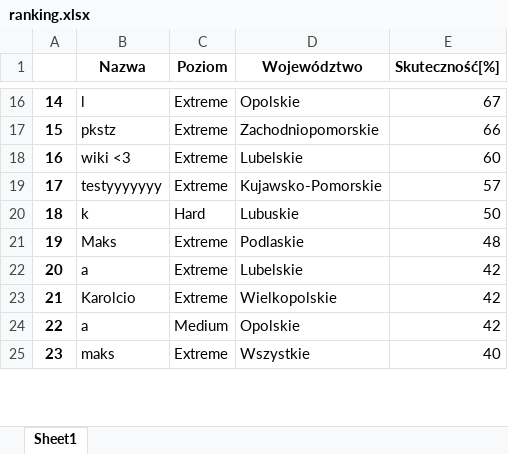
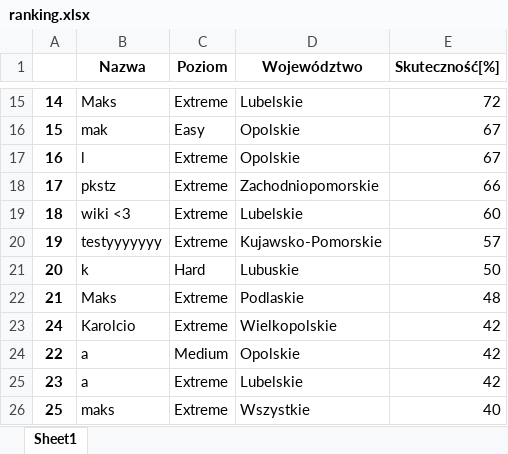
Before and after one commit to Maks1232/RegistrationsGUI, an Excel workbook: ranking.xlsx, sheet Sheet1, drawn as a sheet; only a part is shown, gaps mark what is left out; values as stored, in another font and other column widths than the file's, no borders; addresses are those after the commit; the diff covers the shown part only; the diff names each change by its address in the sheet, - before the commit and + after, or states it on an @@ line.

```diff
--- a/ranking.xlsx (sheet Sheet1)
+++ b/ranking.xlsx (sheet Sheet1)
-B15 (Nazwa): l
+B15 (Nazwa): Maks
-D15 (Województwo): Opolskie
+D15 (Województwo): Lubelskie
-E15 (Skuteczność[%]): 67
+E15 (Skuteczność[%]): 72
-B16 (Nazwa): pkstz
+B16 (Nazwa): mak
-C16 (Poziom): Extreme
+C16 (Poziom): Easy
-D16 (Województwo): Zachodniopomorskie
+D16 (Województwo): Opolskie
-E16 (Skuteczność[%]): 66
+E16 (Skuteczność[%]): 67
-B17 (Nazwa): wiki <3
+B17 (Nazwa): l
-D17 (Województwo): Lubelskie
+D17 (Województwo): Opolskie
-E17 (Skuteczność[%]): 60
+E17 (Skuteczność[%]): 67
-B18 (Nazwa): testyyyyyyy
+B18 (Nazwa): pkstz
-D18 (Województwo): Kujawsko-Pomorskie
+D18 (Województwo): Zachodniopomorskie
-E18 (Skuteczność[%]): 57
+E18 (Skuteczność[%]): 66
-B19 (Nazwa): k
+B19 (Nazwa): wiki <3
-C19 (Poziom): Hard
+C19 (Poziom): Extreme
-D19 (Województwo): Lubuskie
+D19 (Województwo): Lubelskie
-E19 (Skuteczność[%]): 50
+E19 (Skuteczność[%]): 60
-B20 (Nazwa): Maks
+B20 (Nazwa): testyyyyyyy
-D20 (Województwo): Podlaskie
+D20 (Województwo): Kujawsko-Pomorskie
-E20 (Skuteczność[%]): 48
+E20 (Skuteczność[%]): 57
-B21 (Nazwa): a
+B21 (Nazwa): k
-C21 (Poziom): Extreme
+C21 (Poziom): Hard
-D21 (Województwo): Lubelskie
+D21 (Województwo): Lubuskie
-E21 (Skuteczność[%]): 42
+E21 (Skuteczność[%]): 50
-B22 (Nazwa): Karolcio
+B22 (Nazwa): Maks
-D22 (Województwo): Wielkopolskie
+D22 (Województwo): Podlaskie
-E22 (Skuteczność[%]): 42
+E22 (Skuteczność[%]): 48
+row 23: 24 | Karolcio | Extreme | Wielkopolskie | 42
-B25 (Nazwa): maks
+B25 (Nazwa): a
-D25 (Województwo): Wszystkie
+D25 (Województwo): Lubelskie
-E25 (Skuteczność[%]): 40
+E25 (Skuteczność[%]): 42
+row 26: 25 | maks | Extreme | Wszystkie | 40
```
Also changed, not shown: 10 added rows, 12 removed rows and 67 edited cells elsewhere in this sheet, 3 other files.
